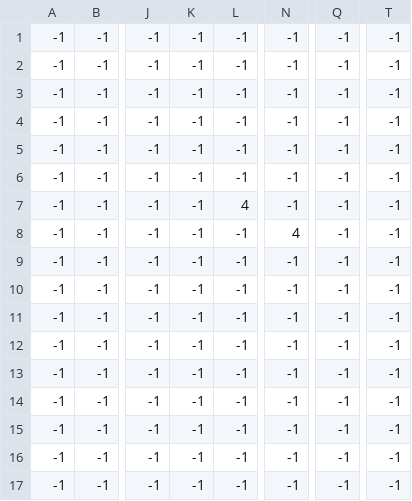
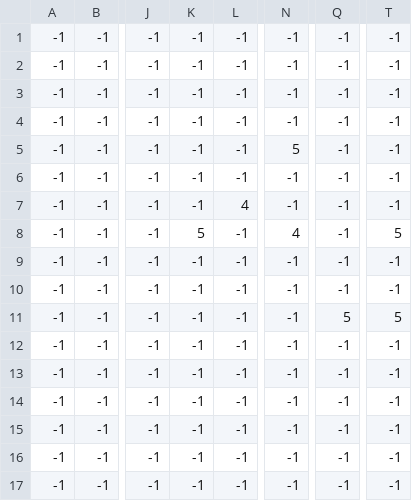
Before and after one commit to hibiki0707/1916002, a CSV file: AsoBase/BaseProject/AsoBase/AsoBase/StageData/Stage5/GimmickChip.csv, drawn as a sheet; only a part is shown, gaps mark what is left out; the diff names each change by its address in the sheet, - before the commit and + after, or states it on an @@ line.

```diff
--- a/AsoBase/BaseProject/AsoBase/AsoBase/StageData/Stage5/GimmickChip.csv
+++ b/AsoBase/BaseProject/AsoBase/AsoBase/StageData/Stage5/GimmickChip.csv
-N5: -1
+N5: 5
-K8: -1
+K8: 5
-T8: -1
+T8: 5
-Q11: -1
+Q11: 5
-T11: -1
+T11: 5
```
Also changed, not shown: AsoBase/BaseProject/AsoBase/AsoBase/StageData/Stage5/GroundChip.csv.
